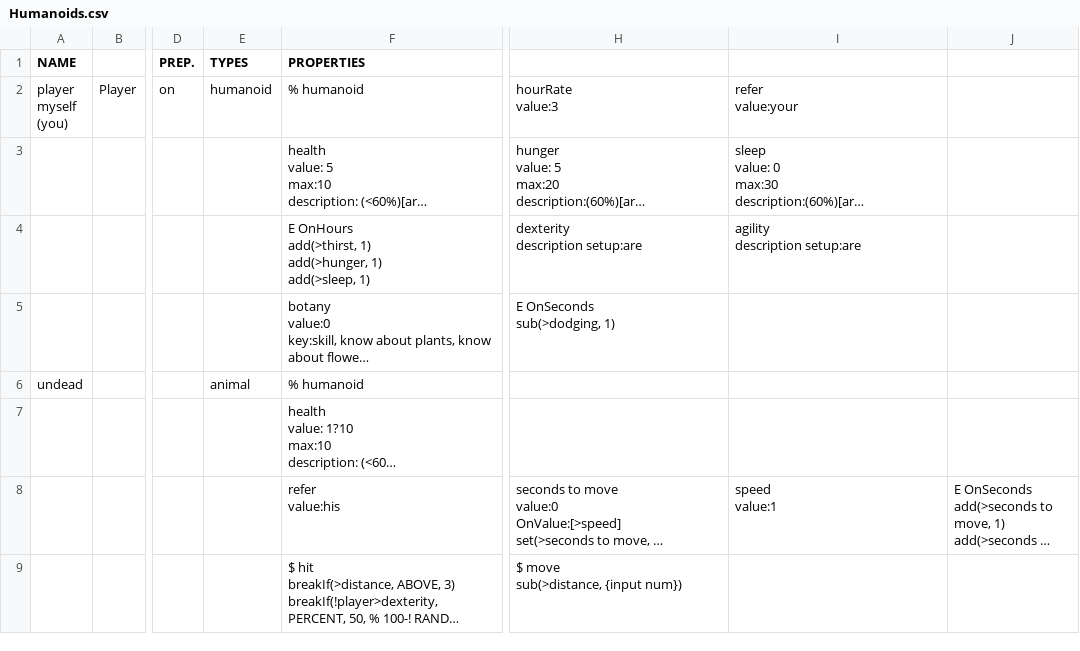
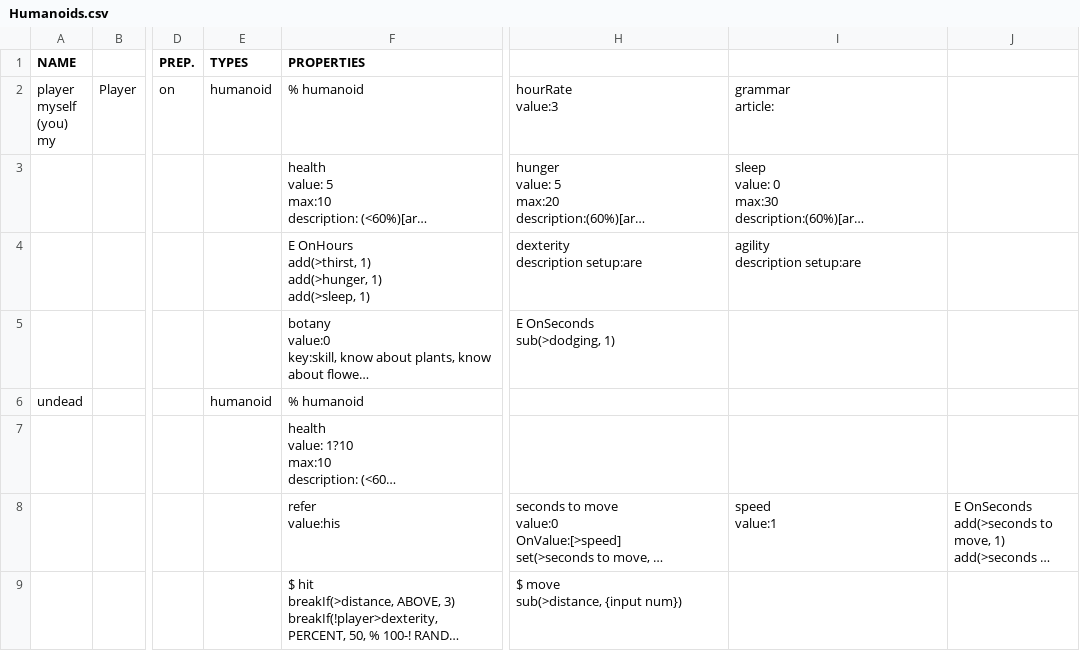
Before and after one commit to GameInSociety/RogueText, a CSV file: Assets/Resources/Items/Humanoids.csv, drawn as a sheet; only a part is shown, gaps mark what is left out; long unchanged cells end in …; ↵ is a line break in a cell; the diff names each change by its address in the sheet, - before the commit and + after, or states it on an @@ line.

```diff
--- a/Assets/Resources/Items/Humanoids.csv
+++ b/Assets/Resources/Items/Humanoids.csv
-A2 (NAME): player ↵ myself ↵ (you)
+A2 (NAME): player ↵ myself ↵ (you) ↵ my
-I2: refer ↵ value:your
+I2: grammar ↵ article:
-E6 (TYPES): animal
+E6 (TYPES): humanoid
```
Also changed, not shown: 6 other files.
